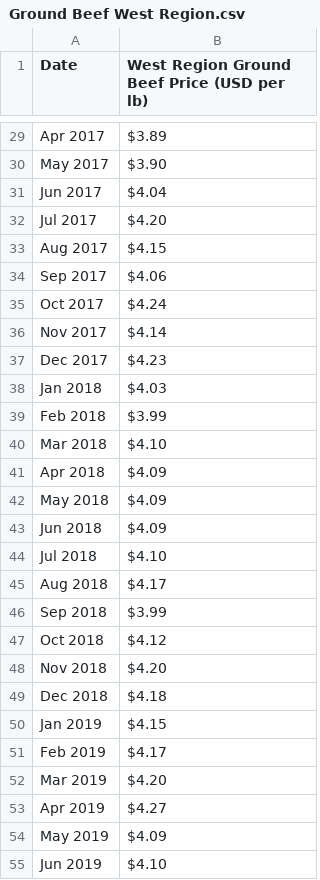
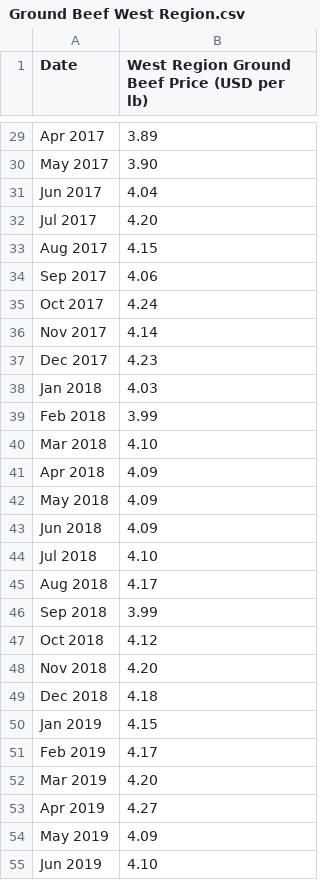
Before and after one commit to nt0k/CS150, a CSV file: ProjectC/assets/Ground Beef West Region.csv, drawn as a sheet; only a part is shown, gaps mark what is left out; the diff covers the shown part only; the diff names each change by its address in the sheet, - before the commit and + after, or states it on an @@ line.

```diff
--- a/ProjectC/assets/Ground Beef West Region.csv
+++ b/ProjectC/assets/Ground Beef West Region.csv
-B29: $3.89
+B29: 3.89
-B30: $3.90
+B30: 3.90
-B31: $4.04
+B31: 4.04
-B32: $4.20
+B32: 4.20
-B33: $4.15
+B33: 4.15
-B34: $4.06
+B34: 4.06
-B35: $4.24
+B35: 4.24
-B36: $4.14
+B36: 4.14
-B37: $4.23
+B37: 4.23
-B38: $4.03
+B38: 4.03
-B39: $3.99
+B39: 3.99
-B40: $4.10
+B40: 4.10
-B41:B43: $4.09
+B41:B43: 4.09
-B44: $4.10
+B44: 4.10
-B45: $4.17
+B45: 4.17
-B46: $3.99
+B46: 3.99
-B47: $4.12
+B47: 4.12
-B48: $4.20
+B48: 4.20
-B49: $4.18
+B49: 4.18
-B50: $4.15
+B50: 4.15
-B51: $4.17
+B51: 4.17
-B52: $4.20
+B52: 4.20
-B53: $4.27
+B53: 4.27
-B54: $4.09
+B54: 4.09
-B55: $4.10
+B55: 4.10
```
Also changed, not shown: 95 edited cells elsewhere in this file, 4 other files.
